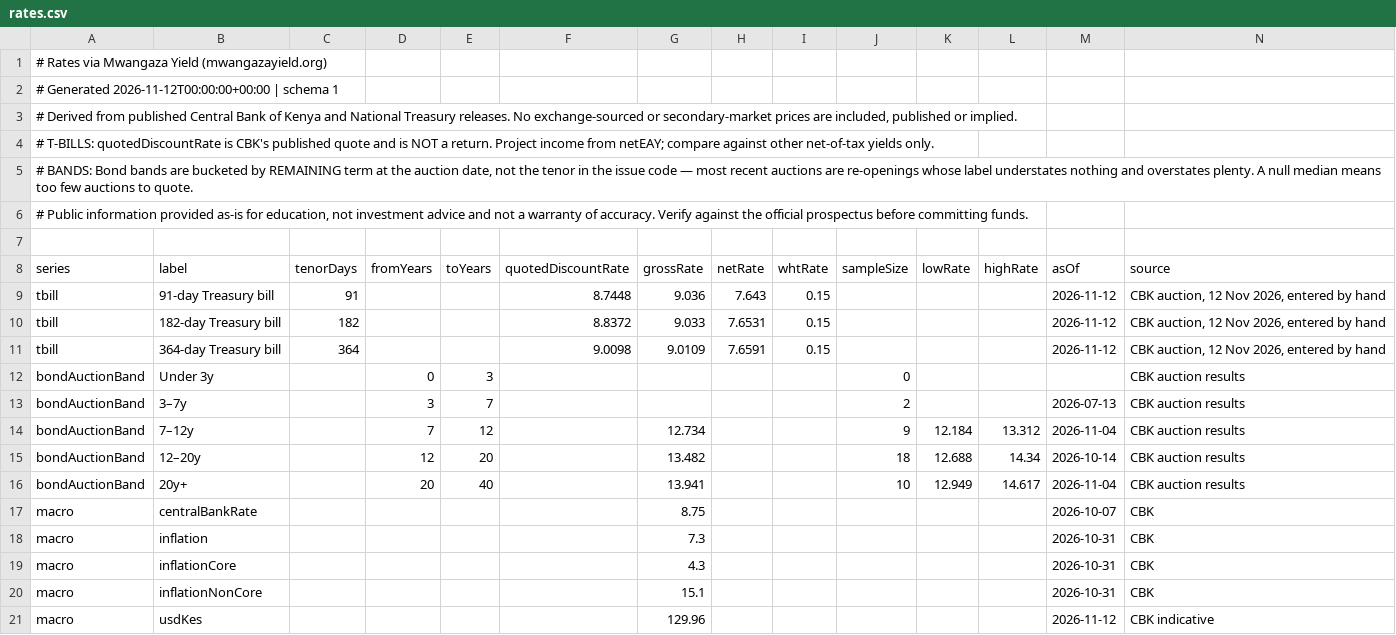
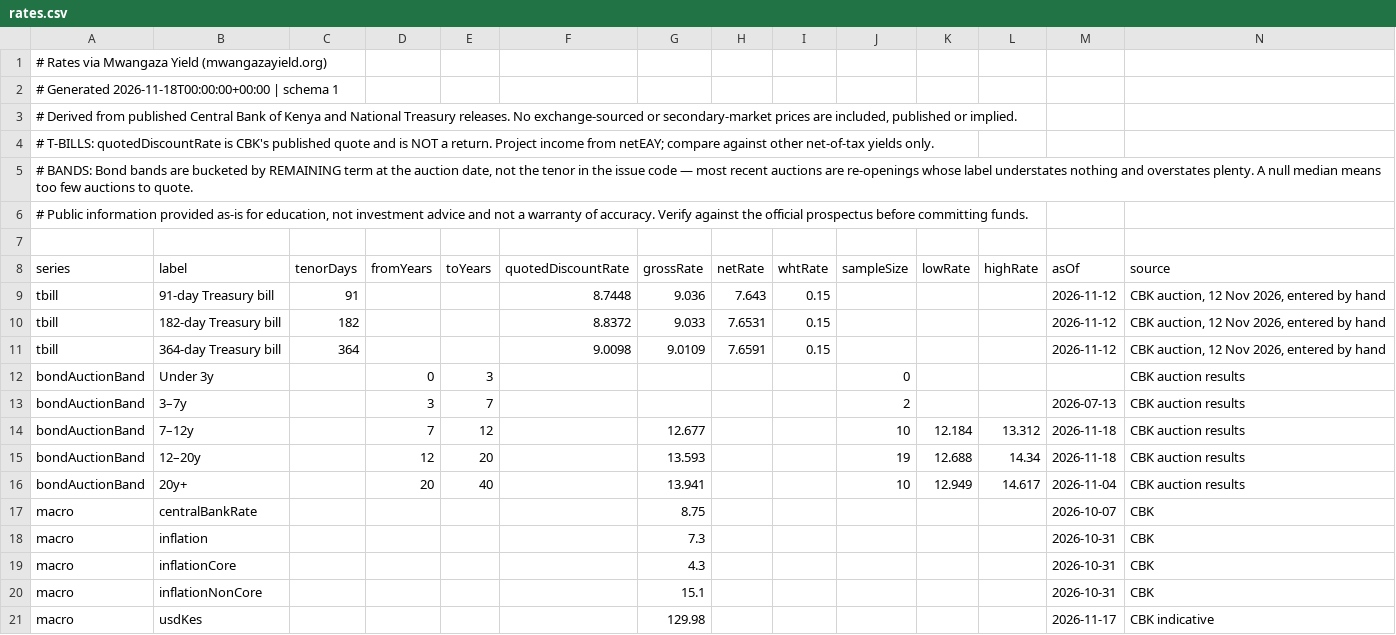
Before and after one commit to PapaDanico/Mwangaza-Yield, a CSV file: public/data/rates.csv, drawn as a sheet.

```diff
--- a/public/data/rates.csv
+++ b/public/data/rates.csv
@@ -1,3 +1,3 @@
 # Rates via Mwangaza Yield (mwangazayield.org)
-# Generated 2026-11-12T00:00:00+00:00 | schema 1
+# Generated 2026-11-18T00:00:00+00:00 | schema 1
 "# Derived from published Central Bank of Kenya and National Treasury releases. No exchange-sourced or secondary-market prices are included, published or implied."
@@ -13,4 +13,4 @@ bondAuctionBand,Under 3y,,0,3,,,,,0,,,,CBK auction results
 bondAuctionBand,3–7y,,3,7,,,,,2,,,2026-07-13,CBK auction results
-bondAuctionBand,7–12y,,7,12,,12.734,,,9,12.184,13.312,2026-11-04,CBK auction results
-bondAuctionBand,12–20y,,12,20,,13.482,,,18,12.688,14.34,2026-10-14,CBK auction results
+bondAuctionBand,7–12y,,7,12,,12.677,,,10,12.184,13.312,2026-11-18,CBK auction results
+bondAuctionBand,12–20y,,12,20,,13.593,,,19,12.688,14.34,2026-11-18,CBK auction results
 bondAuctionBand,20y+,,20,40,,13.941,,,10,12.949,14.617,2026-11-04,CBK auction results
@@ -20,2 +20,2 @@ macro,inflationCore,,,,,4.3,,,,,,2026-10-31,CBK
 macro,inflationNonCore,,,,,15.1,,,,,,2026-10-31,CBK
-macro,usdKes,,,,,129.96,,,,,,2026-11-12,CBK indicative
+macro,usdKes,,,,,129.98,,,,,,2026-11-17,CBK indicative
```
Also changed, not shown: 9 other files.
